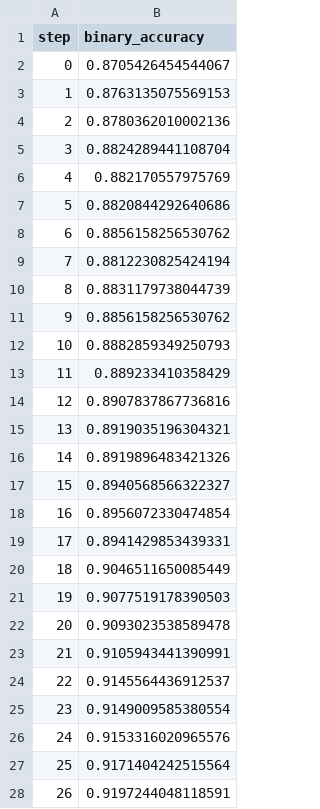
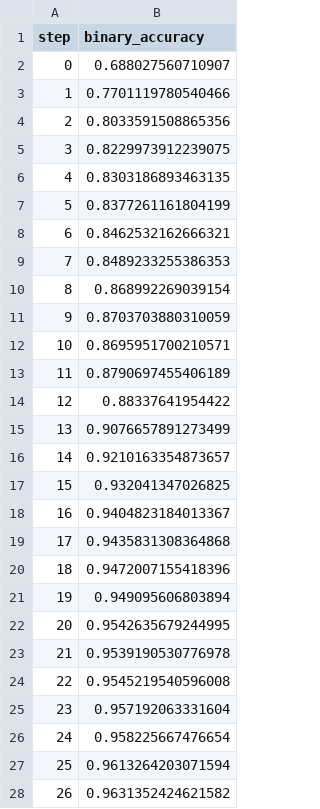
Before and after one commit to markgoertz/Convolutional-Neural-Network-on-Electrodermal-Activity-for-Stress-Assessment, a TSV file: dvclive/plots/metrics/train/binary_accuracy.tsv, drawn as a sheet; only a part is shown; the diff covers the shown part only.

```diff
--- a/dvclive/plots/metrics/train/binary_accuracy.tsv
+++ b/dvclive/plots/metrics/train/binary_accuracy.tsv
@@ -1,28 +1,28 @@
 step	binary_accuracy
-0	0.8705426454544067
-1	0.8763135075569153
-2	0.8780362010002136
-3	0.8824289441108704
-4	0.882170557975769
-5	0.8820844292640686
-6	0.8856158256530762
-7	0.8812230825424194
-8	0.8831179738044739
-9	0.8856158256530762
-10	0.8882859349250793
-11	0.889233410358429
-12	0.8907837867736816
-13	0.8919035196304321
-14	0.8919896483421326
-15	0.8940568566322327
-16	0.8956072330474854
-17	0.8941429853439331
-18	0.9046511650085449
-19	0.9077519178390503
-20	0.9093023538589478
-21	0.9105943441390991
-22	0.9145564436912537
-23	0.9149009585380554
-24	0.9153316020965576
-25	0.9171404242515564
-26	0.9197244048118591
+0	0.688027560710907
+1	0.7701119780540466
+2	0.8033591508865356
+3	0.8229973912239075
+4	0.8303186893463135
+5	0.8377261161804199
+6	0.8462532162666321
+7	0.8489233255386353
+8	0.868992269039154
+9	0.8703703880310059
+10	0.8695951700210571
+11	0.8790697455406189
+12	0.88337641954422
+13	0.9076657891273499
+14	0.9210163354873657
+15	0.932041347026825
+16	0.9404823184013367
+17	0.9435831308364868
+18	0.9472007155418396
+19	0.949095606803894
+20	0.9542635679244995
+21	0.9539190530776978
+22	0.9545219540596008
+23	0.957192063331604
+24	0.958225667476654
+25	0.9613264203071594
+26	0.9631352424621582
```
Also changed, not shown: 3 edited cells elsewhere in this file, dvclive/plots/metrics/eval/auc.tsv, dvclive/plots/metrics/eval/binary_accuracy.tsv, 27 other files.
